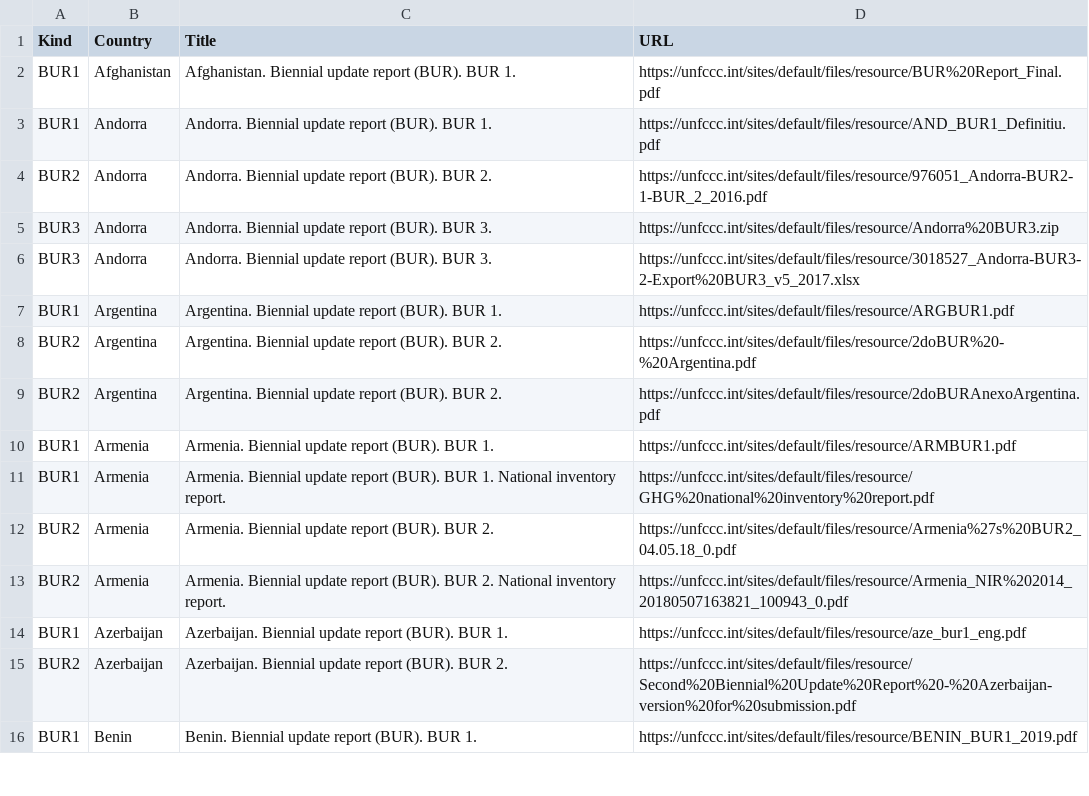
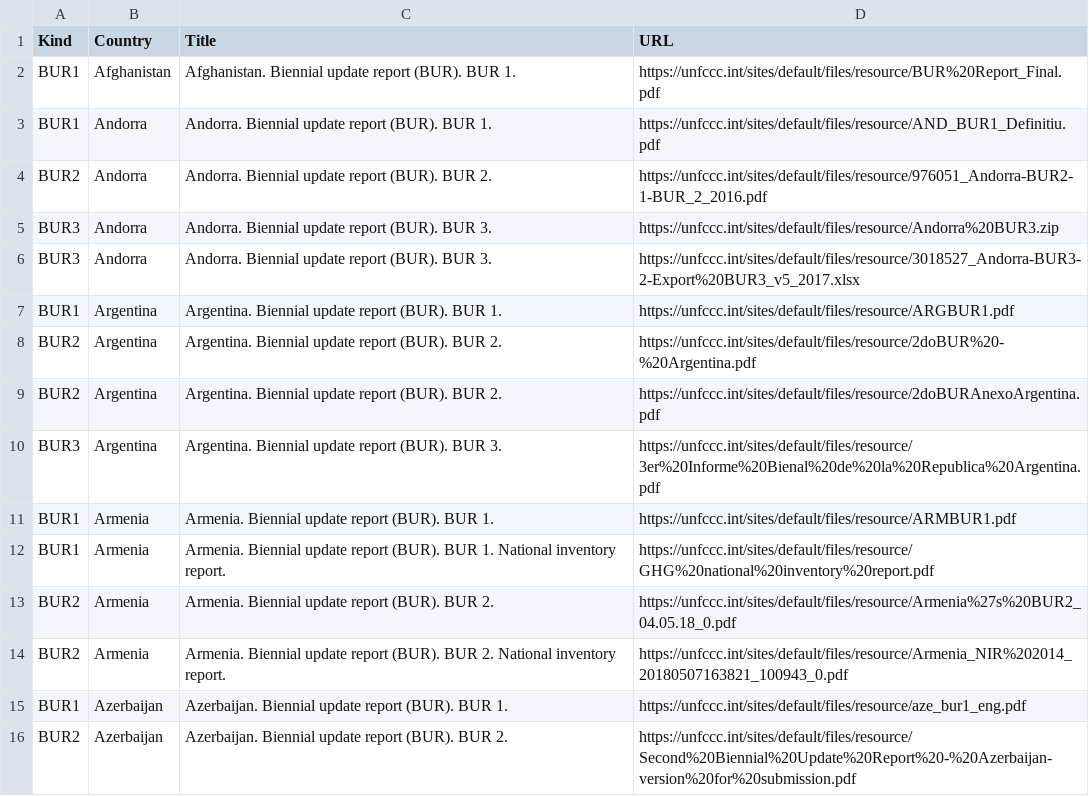
Before and after one commit to openclimatedata/national-inventory-submisions, a CSV file: data/submissions-bur.csv, drawn as a sheet; only a part is shown; the shorter side is filled out with more unchanged rows.

Commit message:
Update BUR submisions

```diff
--- a/data/submissions-bur.csv
+++ b/data/submissions-bur.csv
@@ -9,2 +9,3 @@ BUR2,Argentina,Argentina. Biennial update report (BUR). BUR 2.,https://unfccc.in
 BUR2,Argentina,Argentina. Biennial update report (BUR). BUR 2.,https://unfccc.int/sites/default/files/resource/2doBURAnexoArgentina.pdf
+BUR3,Argentina,Argentina. Biennial update report (BUR).  BUR 3.  ,https://unfccc.int/sites/default/files/resource/3er%20Informe%20Bienal%20de%20la%20Republica%20Argentina.pdf
 BUR1,Armenia,Armenia. Biennial update report (BUR). BUR 1.,https://unfccc.int/sites/default/files/resource/ARMBUR1.pdf
```
